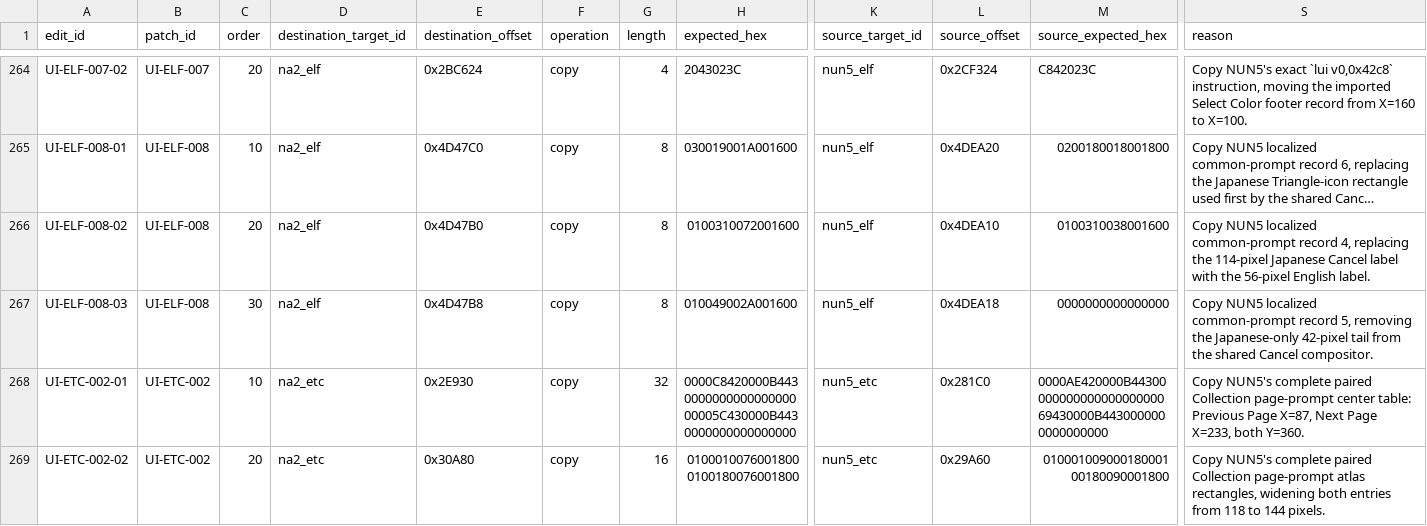
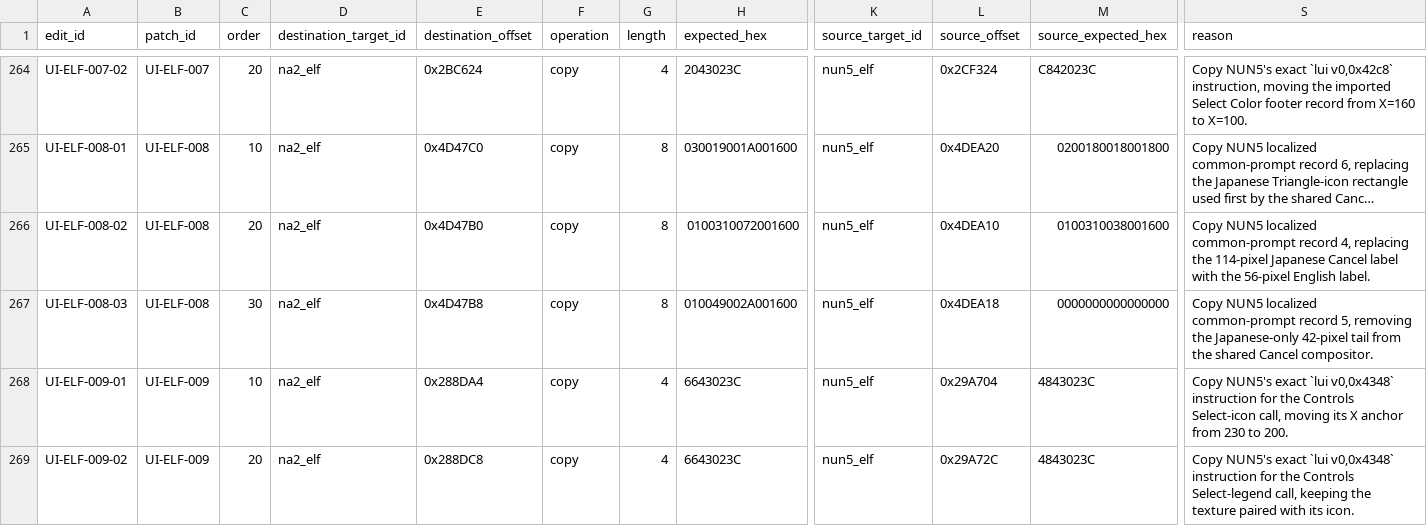
Before and after one commit to solid1353/NA2-Modding, a TSV file: na2_patcher/features/localization/binary_patcher/edits.tsv, drawn as a sheet; only a part is shown, gaps mark what is left out; the shorter side is filled out with more unchanged rows; long unchanged cells end in …; rows hold the shown columns only; the diff covers the shown part only; the diff names each change by its address in the sheet, - before the commit and + after, or states it on an @@ line.

Commit message:
[UI Translation] Align shared Options Select legends

```diff
--- a/na2_patcher/features/localization/binary_patcher/edits.tsv
+++ b/na2_patcher/features/localization/binary_patcher/edits.tsv
+row 268: UI-ELF-009-01 | UI-ELF-009 | 10 | na2_elf | 0x288DA4 | copy | 4 | 6643023C | nun5_elf | 0x29A704 | 4843023C | Copy NUN5's exact `lui v0,0x4348` instruction for the Controls Select-icon call, moving its X anchor from 230 to 200.
+row 269: UI-ELF-009-02 | UI-ELF-009 | 20 | na2_elf | 0x288DC8 | copy | 4 | 6643023C | nun5_elf | 0x29A72C | 4843023C | Copy NUN5's exact `lui v0,0x4348` instruction for the Controls Select-legend call, keeping the texture paired with its icon.
```
Also changed, not shown: 2 added rows elsewhere in this file, docs/knowledge/localization/function_map.tsv, na2_patcher/features/localization/binary_patcher/patches.tsv, 4 other files.
